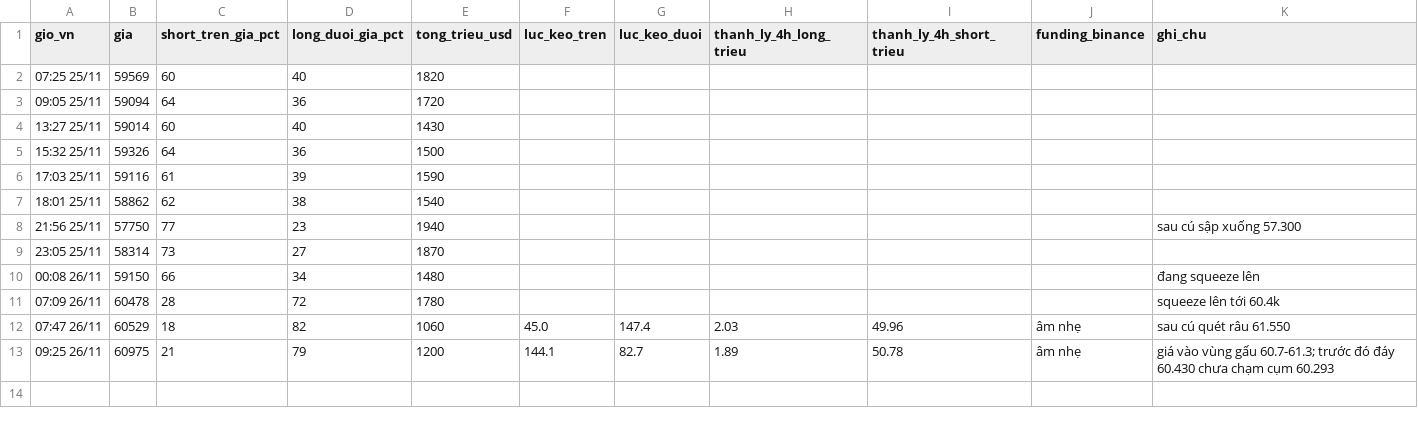
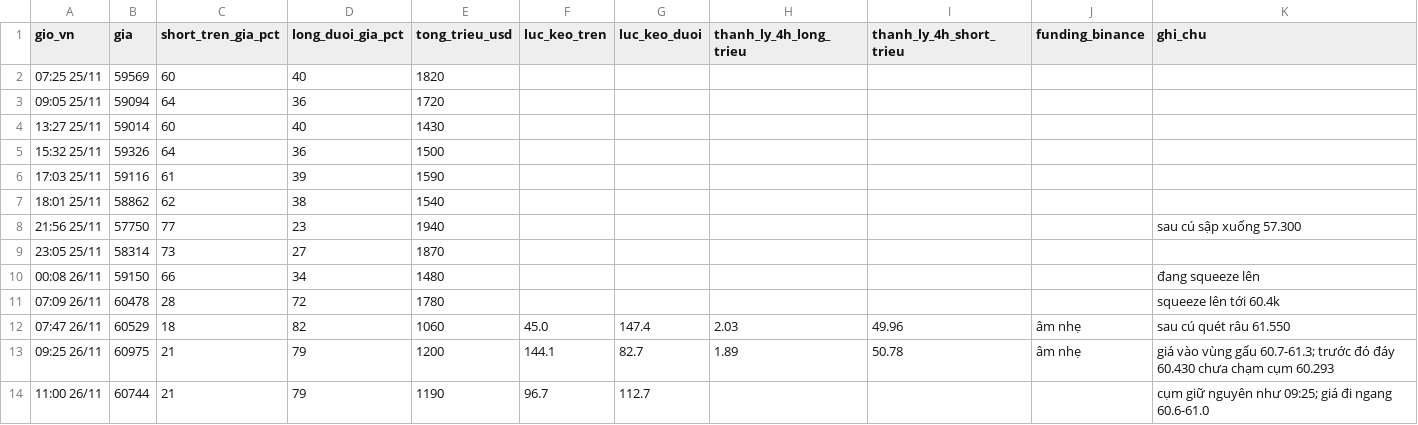
Before and after one commit to ngocdung210482-cloud/hop-signal, a CSV file: nhat_ky_ty_le.csv, drawn as a sheet; the diff names each change by its address in the sheet, - before the commit and + after, or states it on an @@ line.

```diff
--- a/nhat_ky_ty_le.csv
+++ b/nhat_ky_ty_le.csv
+row 14: 11:00 26/11 | 60744 | 21 | 79 | 1190 | 96.7 | 112.7 |  |  |  | cụm giữ nguyên như 09:25; giá đi ngang 60.6-61.0
```
